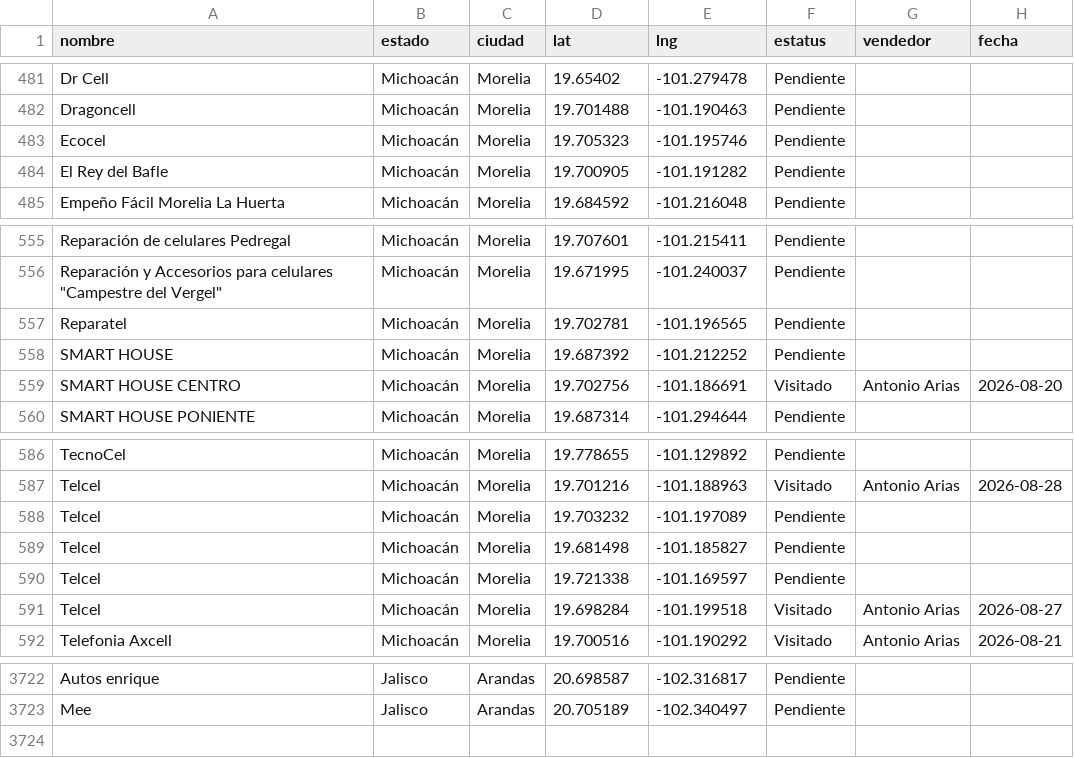
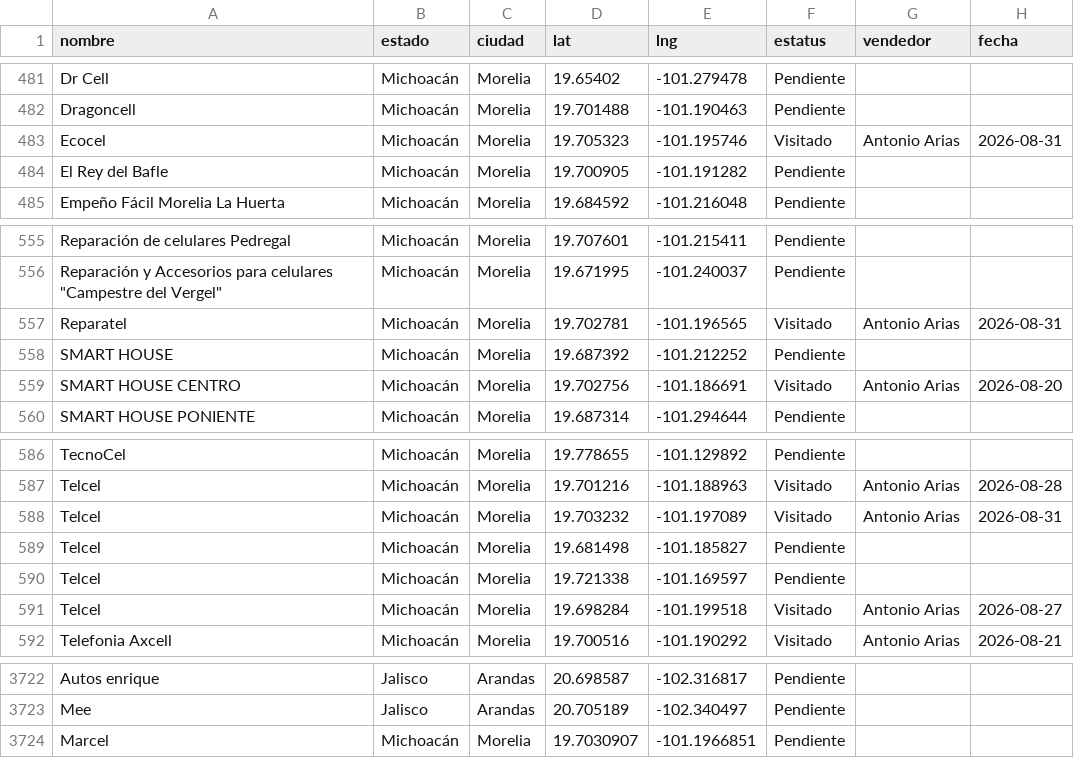
Before and after one commit to EduardoBandeliz/zona-eb, a CSV file: zona.csv, drawn as a sheet; only a part is shown, gaps mark what is left out.

Commit message:
zona.csv 31/Aug 12:53

```diff
--- a/zona.csv
+++ b/zona.csv
@@ -482,3 +482,3 @@ Dr Cell,Michoacán,Morelia,19.65402,-101.279478,Pendiente,,
 Dragoncell,Michoacán,Morelia,19.701488,-101.190463,Pendiente,,
-Ecocel,Michoacán,Morelia,19.705323,-101.195746,Pendiente,,
+Ecocel,Michoacán,Morelia,19.705323,-101.195746,Visitado,Antonio Arias,2026-08-31
 El Rey del Bafle,Michoacán,Morelia,19.700905,-101.191282,Pendiente,,
@@ -556,3 +556,3 @@ Reparación de celulares Pedregal,Michoacán,Morelia,19.707601,-101.215411,Pendi
 "Reparación y Accesorios para celulares ""Campestre del Vergel""",Michoacán,Morelia,19.671995,-101.240037,Pendiente,,
-Reparatel,Michoacán,Morelia,19.702781,-101.196565,Pendiente,,
+Reparatel,Michoacán,Morelia,19.702781,-101.196565,Visitado,Antonio Arias,2026-08-31
 SMART HOUSE,Michoacán,Morelia,19.687392,-101.212252,Pendiente,,
@@ -587,3 +587,3 @@ TecnoCel,Michoacán,Morelia,19.778655,-101.129892,Pendiente,,
 Telcel,Michoacán,Morelia,19.701216,-101.188963,Visitado,Antonio Arias,2026-08-28
-Telcel,Michoacán,Morelia,19.703232,-101.197089,Pendiente,,
+Telcel,Michoacán,Morelia,19.703232,-101.197089,Visitado,Antonio Arias,2026-08-31
 Telcel,Michoacán,Morelia,19.681498,-101.185827,Pendiente,,
@@ -3723 +3723,2 @@ Autos enrique,Jalisco,Arandas,20.698587,-102.316817,Pendiente,,
 Mee,Jalisco,Arandas,20.705189,-102.340497,Pendiente,,
+Marcel,Michoacán,Morelia,19.7030907,-101.1966851,Pendiente,,
```
